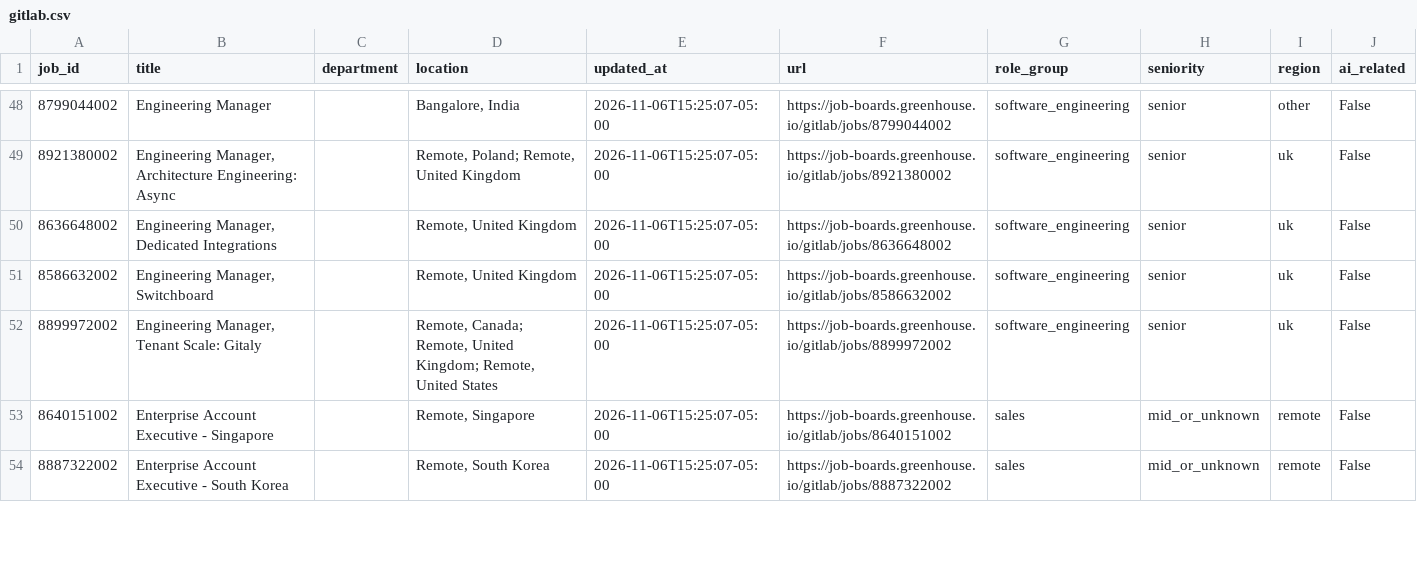
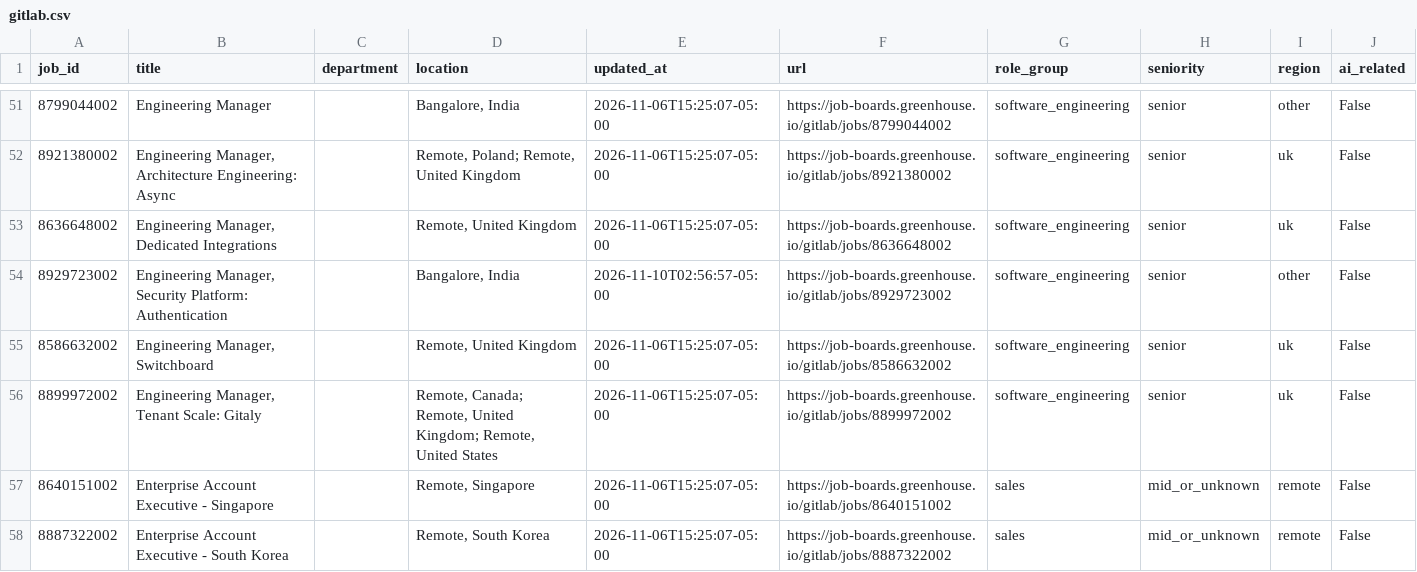
Before and after one commit to jjohn6297-sketch/signal-desk, a CSV file: data/jobs/current/gitlab.csv, drawn as a sheet; only a part is shown, gaps mark what is left out; the diff covers the shown part only.

```diff
--- a/data/jobs/current/gitlab.csv
+++ b/data/jobs/current/gitlab.csv
@@ -50,2 +53,3 @@ job_id,title,department,location,updated_at,url,role_group,seniority,region,ai_r
 8636648002," Engineering Manager, Dedicated Integrations",,"Remote, United Kingdom",2026-11-06T15:25:07-05:00,https://job-boards.greenhouse.io/gitlab/jobs/8636648002,software_engineering,senior,uk,False
+8929723002,"Engineering Manager, Security Platform: Authentication",,"Bangalore, India",2026-11-10T02:56:57-05:00,https://job-boards.greenhouse.io/gitlab/jobs/8929723002,software_engineering,senior,other,False
 8586632002,"Engineering Manager, Switchboard",,"Remote, United Kingdom",2026-11-06T15:25:07-05:00,https://job-boards.greenhouse.io/gitlab/jobs/8586632002,software_engineering,senior,uk,False
```
Also changed, not shown: 9 added rows, 2 removed rows, 3 moved rows and 5 edited cells elsewhere in this file, data/funds/insider_trades.csv, data/jobs/current/coreweave.csv, 37 other files.
